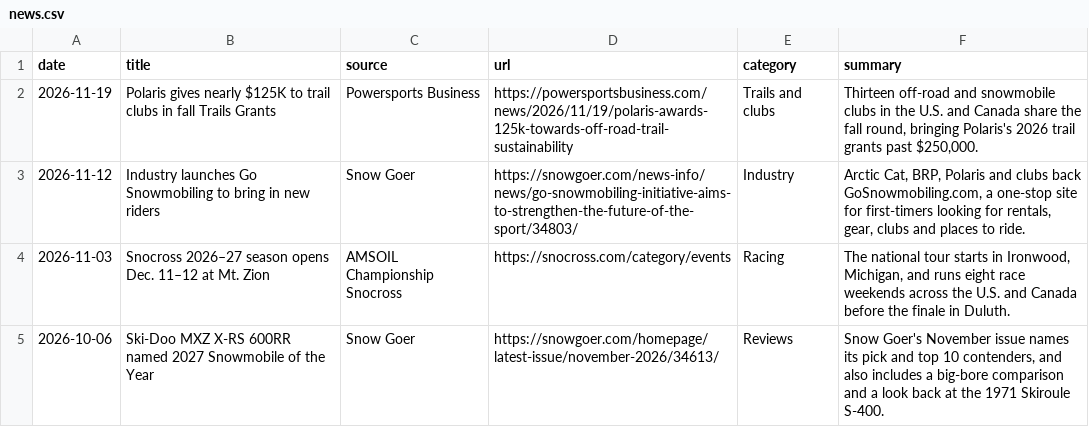
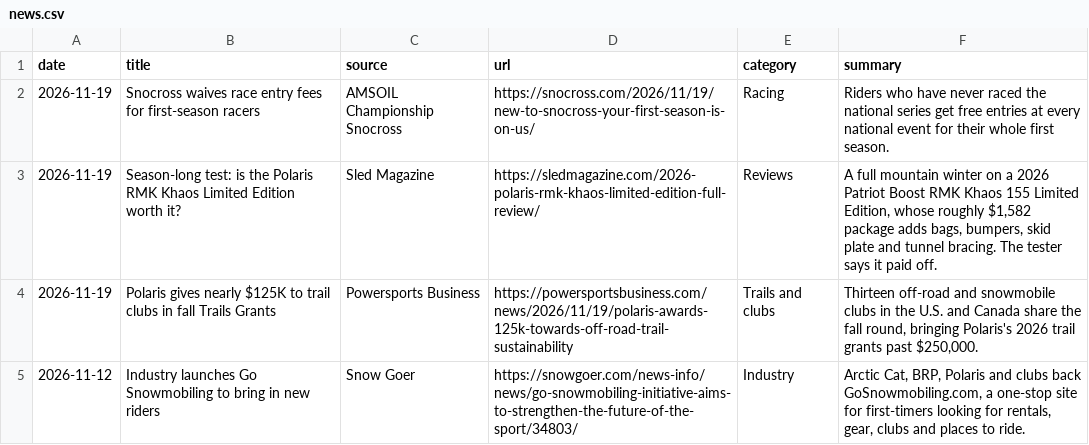
Before and after one commit to JonesT1986/SledSpecs, a CSV file: data/news.csv, drawn as a sheet; only a part is shown; the shorter side is filled out with more unchanged rows.

```diff
--- a/data/news.csv
+++ b/data/news.csv
@@ -1,2 +1,4 @@
 date,title,source,url,category,summary
+2026-11-19,Snocross waives race entry fees for first-season racers,AMSOIL Championship Snocross,https://snocross.com/2026/11/19/new-to-snocross-your-first-season-is-on-us/,Racing,"Riders who have never raced the national series get free entries at every national event for their whole first season."
+2026-11-19,Season-long test: is the Polaris RMK Khaos Limited Edition worth it?,Sled Magazine,https://sledmagazine.com/2026-polaris-rmk-khaos-limited-edition-full-review/,Reviews,"A full mountain winter on a 2026 Patriot Boost RMK Khaos 155 Limited Edition, whose roughly $1,582 package adds bags, bumpers, skid plate and tunnel bracing. The tester says it paid off."
 2026-11-19,Polaris gives nearly $125K to trail clubs in fall Trails Grants,Powersports Business,https://powersportsbusiness.com/news/2026/11/19/polaris-awards-125k-towards-off-road-trail-sustainability,Trails and clubs,"Thirteen off-road and snowmobile clubs in the U.S. and Canada share the fall round, bringing Polaris's 2026 trail grants past $250,000."
```
